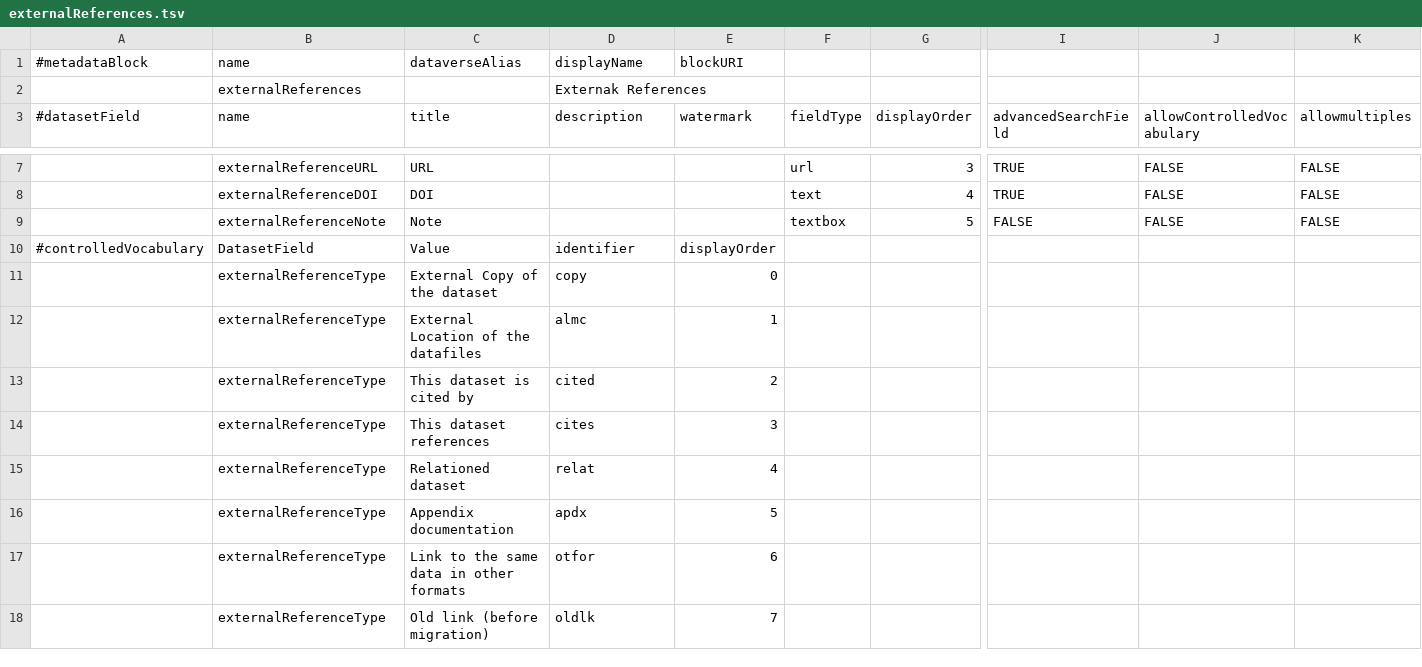
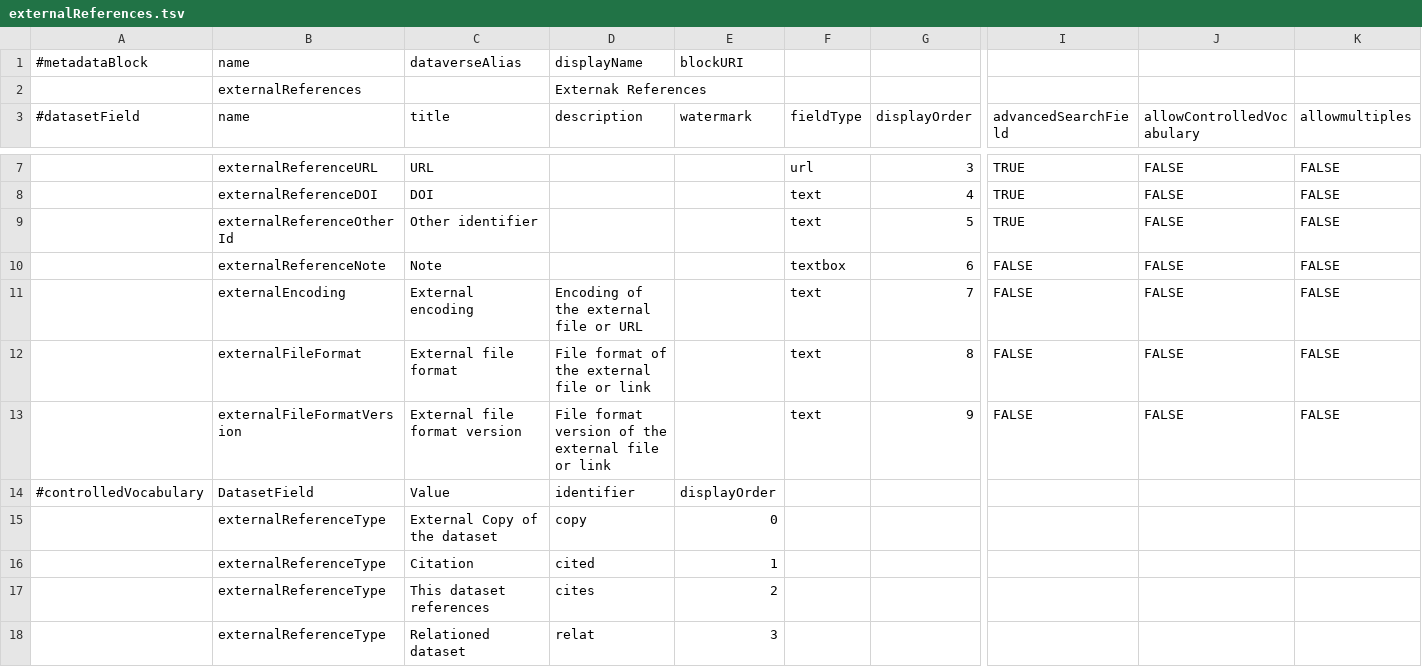
Before and after one commit to PEM-Humboldt/integracion-metadatos, a TSV file: dataverse_implementation/metadatablocks/externalReferences.tsv, drawn as a sheet; only a part is shown, gaps mark what is left out; removed rows and columns are numbered as before the commit, all else as after; rows hold the shown columns only; the diff names each change by its address in the sheet, - before the commit and + after, or states it on an @@ line.

```diff
--- a/dataverse_implementation/metadatablocks/externalReferences.tsv
+++ b/dataverse_implementation/metadatablocks/externalReferences.tsv
+row 9:  | externalReferenceOtherId | Other identifier |  |  | text | 5 | TRUE | FALSE | FALSE
-G10 (displayOrder): 5
+G10 (displayOrder): 6
+row 11:  | externalEncoding | External encoding | Encoding of the external file or URL |  | text | 7 | FALSE | FALSE | FALSE
+row 12:  | externalFileFormat | External file format | File format of the external file or link |  | text | 8 | FALSE | FALSE | FALSE
+row 13:  | externalFileFormatVersion | External file format version | File format version of the external file or link |  | text | 9 | FALSE | FALSE | FALSE
-C16 (title): External Location of the datafiles
+C16 (title): Citation
-D16 (description): almc
+D16 (description): cited
-row 13:  | externalReferenceType | This dataset is cited by | cited | 2
-E17 (watermark): 3
+E17 (watermark): 2
-E18 (watermark): 4
+E18 (watermark): 3
-row 16:  | externalReferenceType | Appendix documentation | apdx | 5
-row 17:  | externalReferenceType | Link to the same data in other formats | otfor | 6
-row 18:  | externalReferenceType | Old link (before migration) | oldlk | 7
```
Also changed, not shown: dataverse_implementation/metadatablocks/emldn.tsv, dataverse_implementation/metadatablocks/geographic.tsv, 12 other files.
